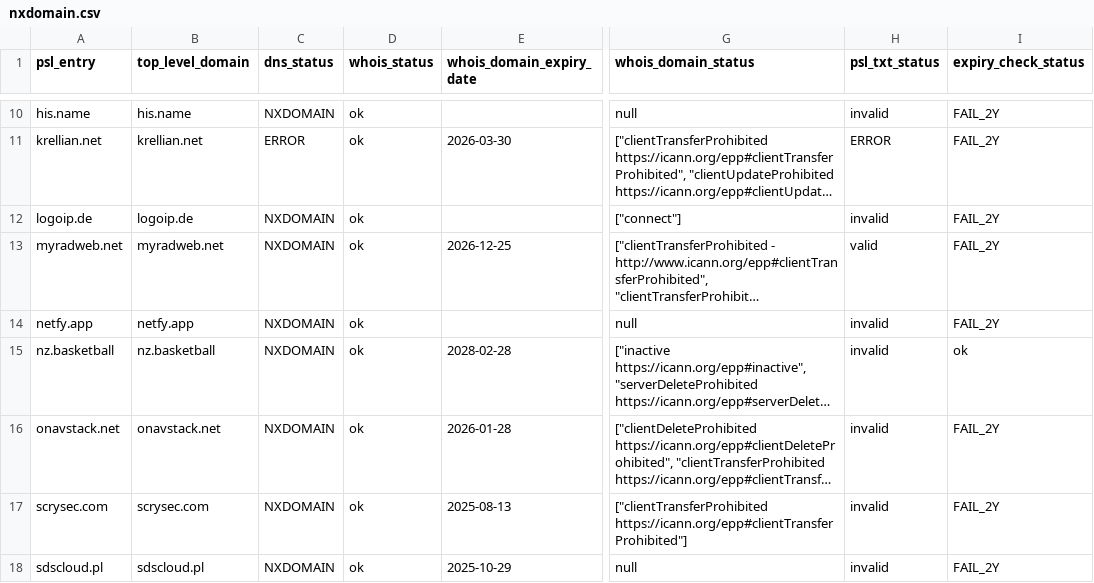
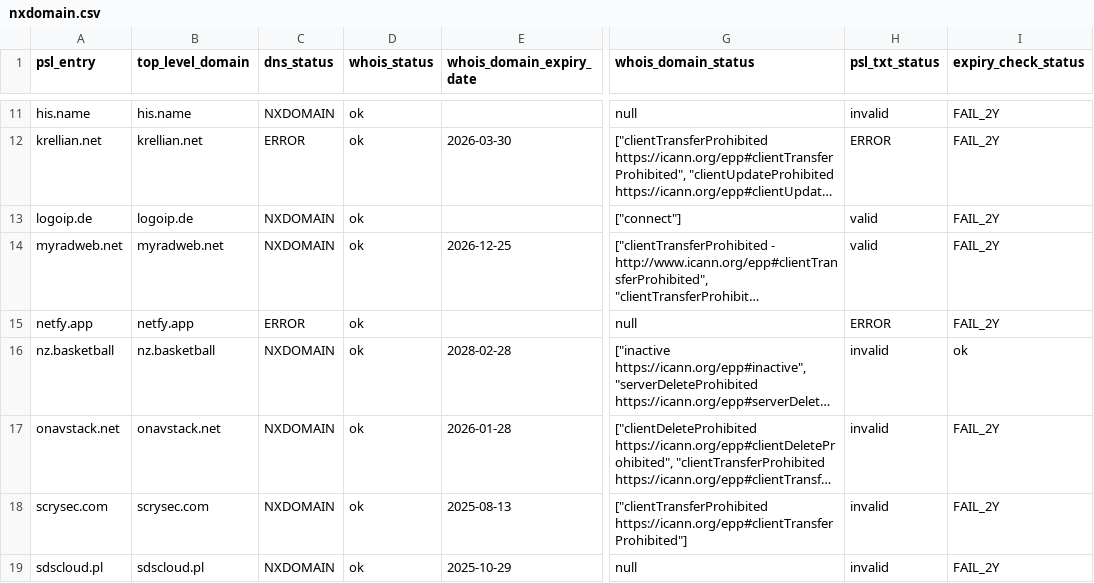
Before and after one commit to groundcat/PSL-private-domains-checker, a CSV file: data/nxdomain.csv, drawn as a sheet; only a part is shown, gaps mark what is left out; long unchanged cells end in …; addresses are those after the commit; the diff covers the shown part only; the diff names each change by its address in the sheet, - before the commit and + after, or states it on an @@ line.

```diff
--- a/data/nxdomain.csv
+++ b/data/nxdomain.csv
-H13 (psl_txt_status): invalid
+H13 (psl_txt_status): valid
-C15 (dns_status): NXDOMAIN
+C15 (dns_status): ERROR
-H15 (psl_txt_status): invalid
+H15 (psl_txt_status): ERROR
```
Also changed, not shown: 2 added rows and 1 edited cell elsewhere in this file, data/all.csv, data/expired.csv, 2 other files.
